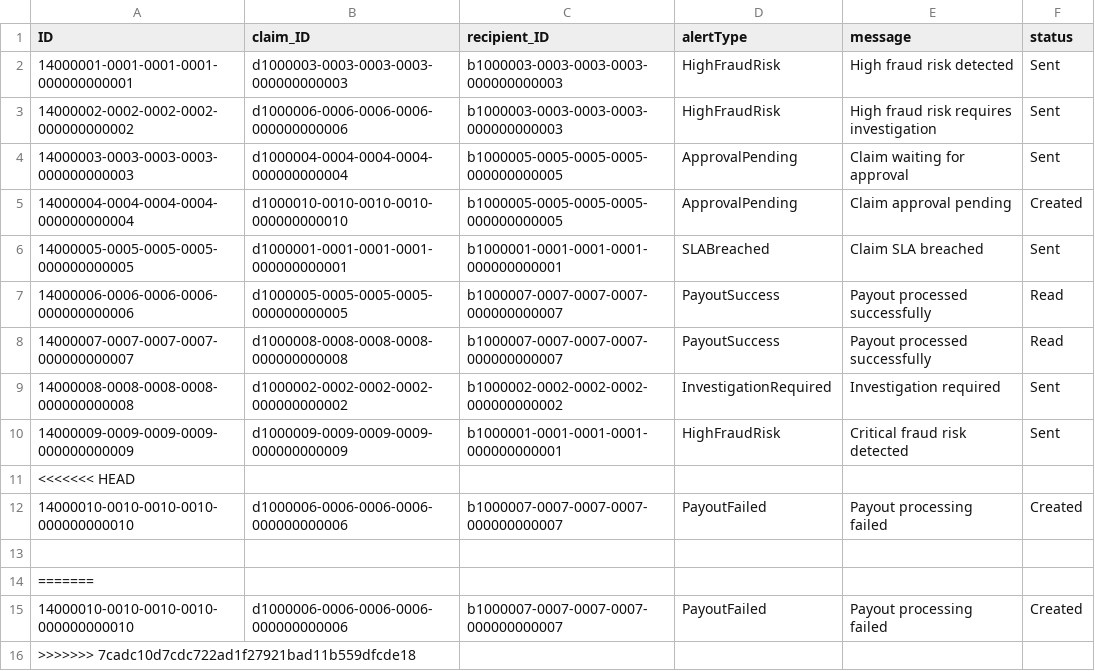
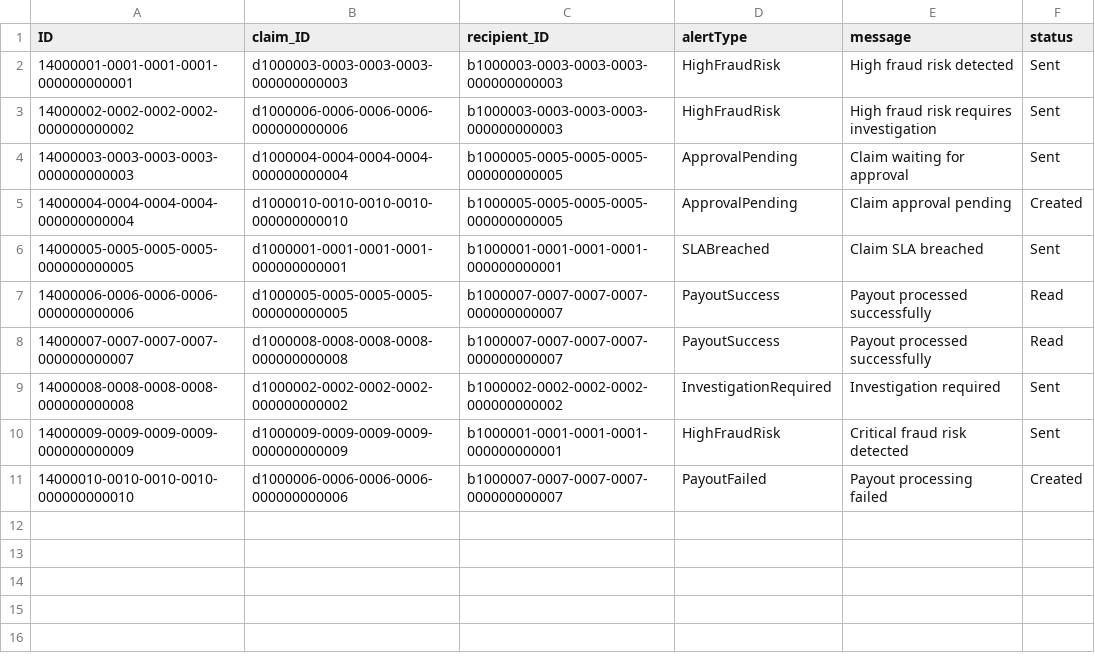
Before and after one commit to CoderShivi/Insurance_claim_management, a CSV file: db/data/claimsure-AlertLog.csv, drawn as a sheet; the diff names each change by its address in the sheet, - before the commit and + after, or states it on an @@ line.

```diff
--- a/db/data/claimsure-AlertLog.csv
+++ b/db/data/claimsure-AlertLog.csv
-row 11: <<<<<<< HEAD
-row 13: (empty)
-row 14: =======
-row 15: 14000010-0010-0010-0010-000000000010 | d1000006-0006-0006-0006-000000000006 | b1000007-0007-0007-0007-000000000007 | PayoutFailed | Payout processing failed | Created
-row 16: >>>>>>> 7cadc10d7cdc722ad1f27921bad11b559dfcde18
```
Also changed, not shown: db/data/claimsure-ClaimTypes.csv, db/data/claimsure-Customers.csv, 11 other files.
